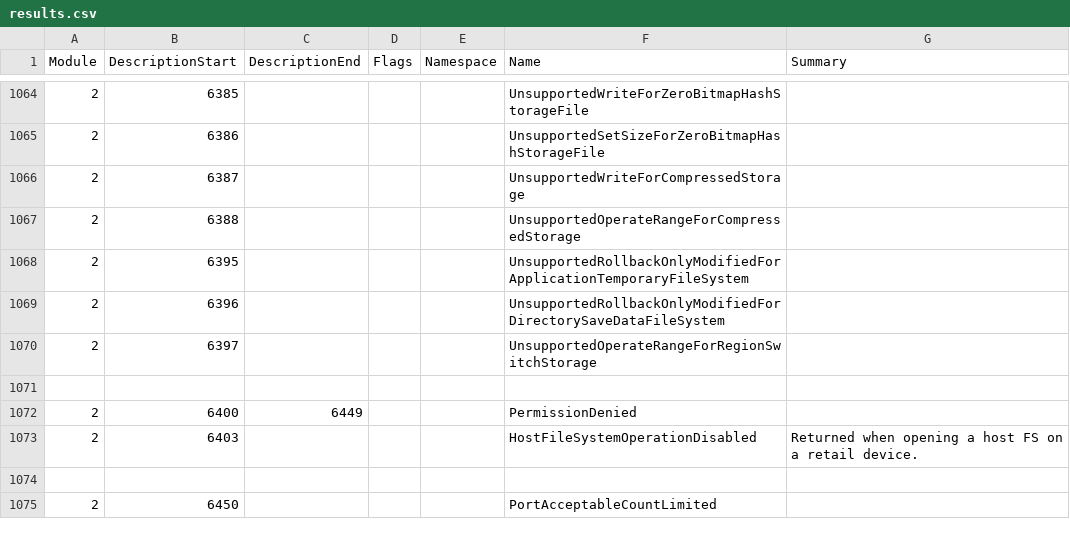
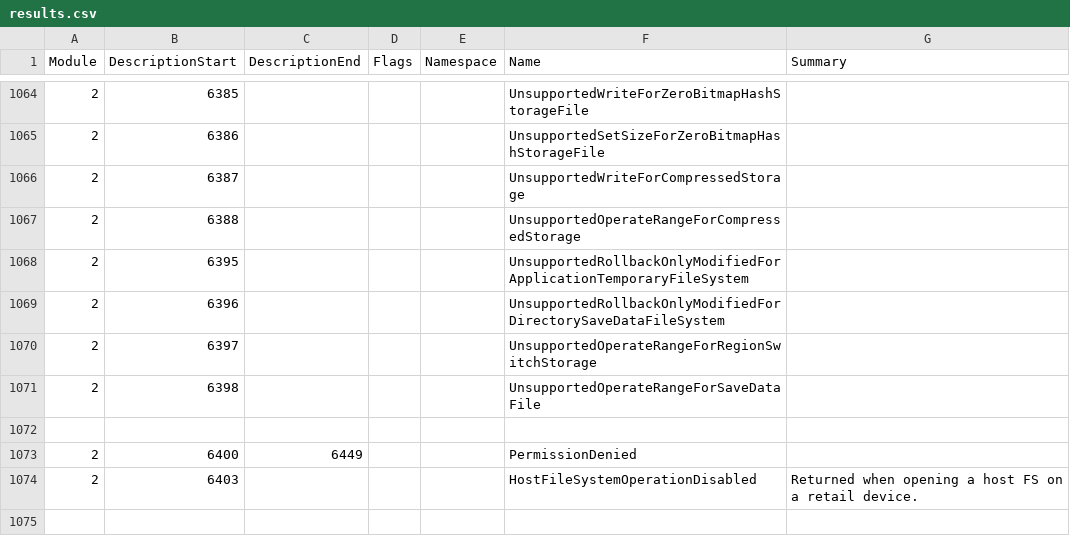
Before and after one commit to Thealexbarney/LibHac, a CSV file: build/CodeGen/results.csv, drawn as a sheet; only a part is shown, gaps mark what is left out; the shorter side is filled out with more unchanged rows.

Commit message:
Implement SaveDataFileSystem

```diff
--- a/build/CodeGen/results.csv
+++ b/build/CodeGen/results.csv
@@ -1070,2 +1070,3 @@ Module,DescriptionStart,DescriptionEnd,Flags,Namespace,Name,Summary
 2,6397,,,,UnsupportedOperateRangeForRegionSwitchStorage,
+2,6398,,,,UnsupportedOperateRangeForSaveDataFile,
 
```
Also changed, not shown: 5 other files.
